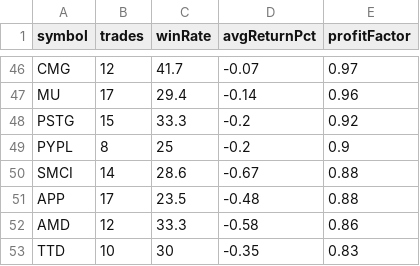
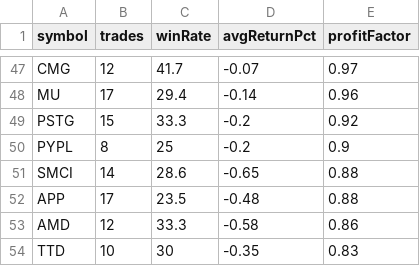
Before and after one commit to narendra0467/Trading-System, a CSV file: reports/latest_backtest.csv, drawn as a sheet; only a part is shown, gaps mark what is left out; the diff covers the shown part only.

```diff
--- a/reports/latest_backtest.csv
+++ b/reports/latest_backtest.csv
@@ -49,3 +50,3 @@ PSTG,15,33.3,-0.2,0.92
 PYPL,8,25,-0.2,0.9
-SMCI,14,28.6,-0.67,0.88
+SMCI,14,28.6,-0.65,0.88
 APP,17,23.5,-0.48,0.88
```
Also changed, not shown: 4 added rows, 4 removed rows and 3 edited cells elsewhere in this file, reports/hidden_multibagger_discovery_scanner.csv, reports/latest_high_risk_scan.csv, 19 other files.
